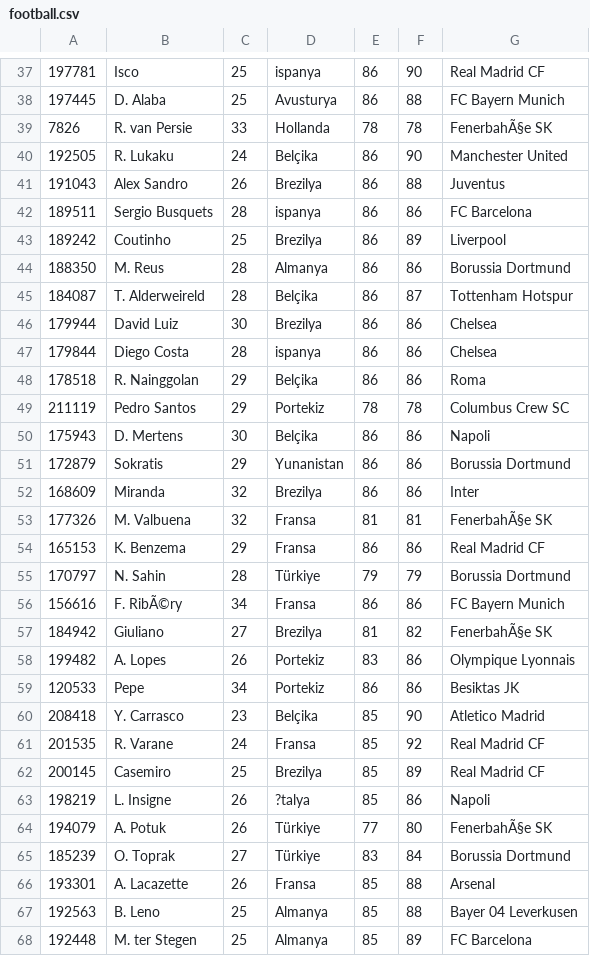
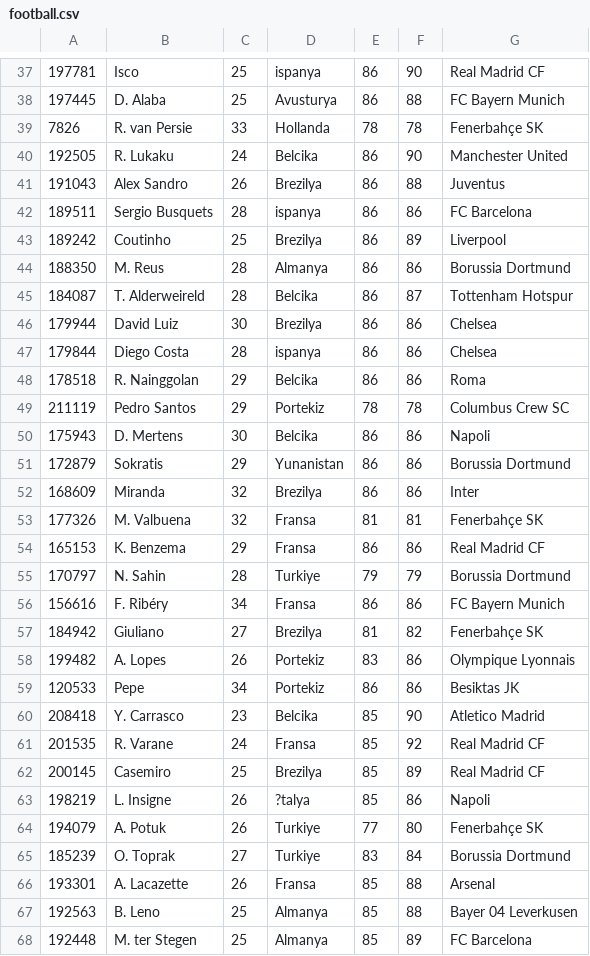
Before and after one commit to karton-project/marti, a CSV file: dataset/csv-tr/football.csv, drawn as a sheet; only a part is shown, gaps mark what is left out; the diff covers the shown part only; the diff names each change by its address in the sheet, - before the commit and + after, or states it on an @@ line.

```diff
--- a/dataset/csv-tr/football.csv
+++ b/dataset/csv-tr/football.csv
-G39: FenerbahÃ§e SK
+G39: Fenerbahçe SK
-D40: Belçika
+D40: Belcika
-D45: Belçika
+D45: Belcika
-D48: Belçika
+D48: Belcika
-D50: Belçika
+D50: Belcika
-G53: FenerbahÃ§e SK
+G53: Fenerbahçe SK
-D55: Türkiye
+D55: Turkiye
-B56: F. RibÃ©ry
+B56: F. Ribéry
-G57: FenerbahÃ§e SK
+G57: Fenerbahçe SK
-D60: Belçika
+D60: Belcika
-D64:D65: Türkiye
+D64:D65: Turkiye
-G64: FenerbahÃ§e SK
+G64: Fenerbahçe SK
```
Also changed, not shown: 1 added row, 1 removed row and 4 edited cells elsewhere in this file, 9 other files.
